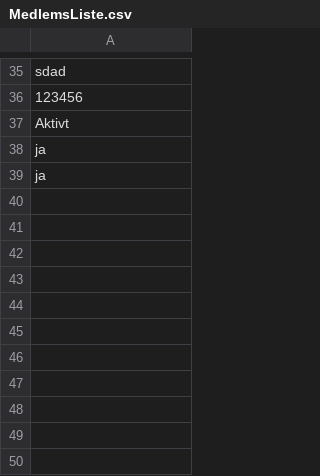
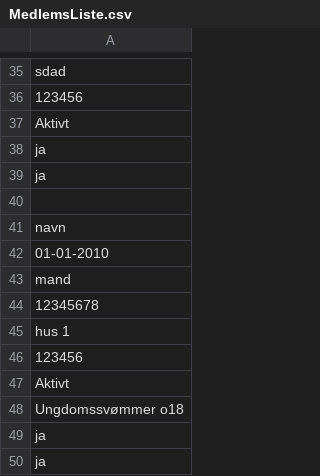
Before and after one commit to FrederikBaTh/Svoemmeklubben-Delfinen-Projekt, a CSV file: MedlemsListe.csv, drawn as a sheet; only a part is shown, gaps mark what is left out; the diff names each change by its address in the sheet, - before the commit and + after, or states it on an @@ line.

```diff
--- a/MedlemsListe.csv
+++ b/MedlemsListe.csv
+row 40: (empty)
+row 41: navn
+row 42: 01-01-2010
+row 43: mand
+row 44: 12345678
+row 45: hus 1
+row 46: 123456
+row 47: Aktivt
+row 48: Ungdomssvømmer o18
+row 49: ja
+row 50: ja
```
Also changed, not shown: 4 other files.
